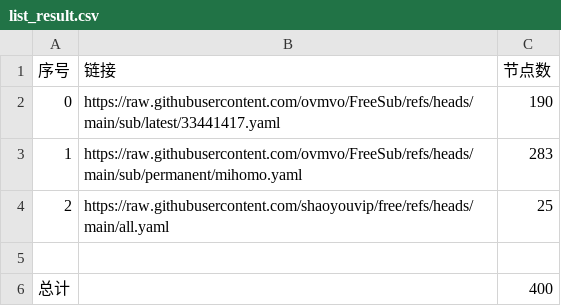
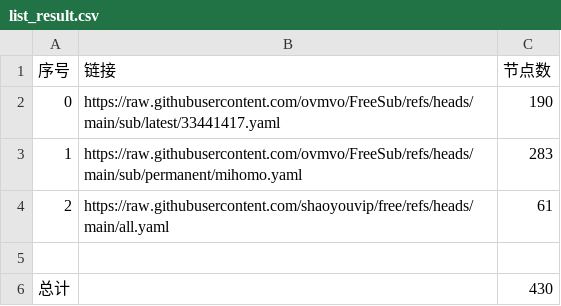
Before and after one commit to cjchxgxhc/NoMoreWalls, a CSV file: list_result.csv, drawn as a sheet.

```diff
--- a/list_result.csv
+++ b/list_result.csv
@@ -3,4 +3,4 @@
 1,https://raw.githubusercontent.com/ovmvo/FreeSub/refs/heads/main/sub/permanent/mihomo.yaml,283
-2,https://raw.githubusercontent.com/shaoyouvip/free/refs/heads/main/all.yaml,25
+2,https://raw.githubusercontent.com/shaoyouvip/free/refs/heads/main/all.yaml,61
 
-总计,,400
+总计,,430
```
Also changed, not shown: 19 other files.
